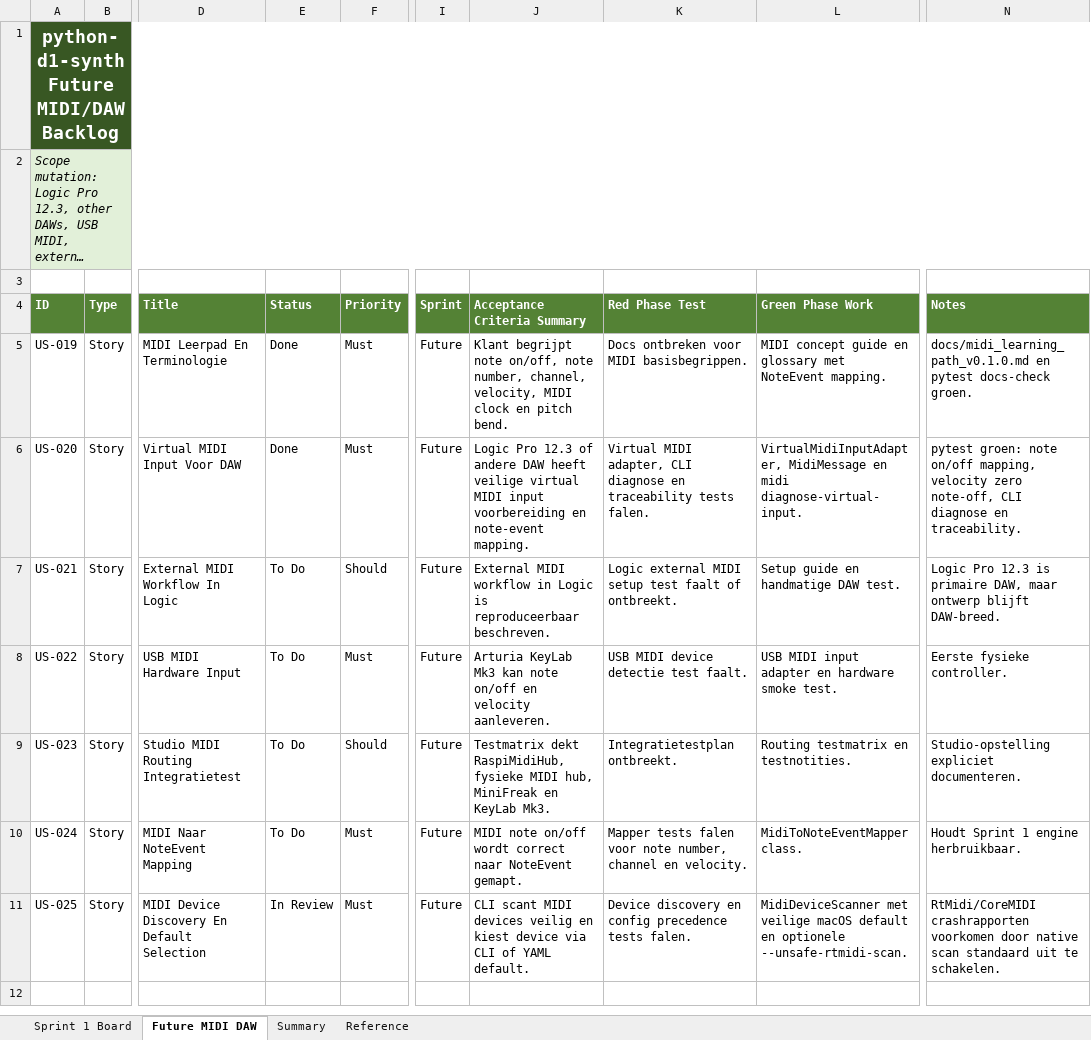
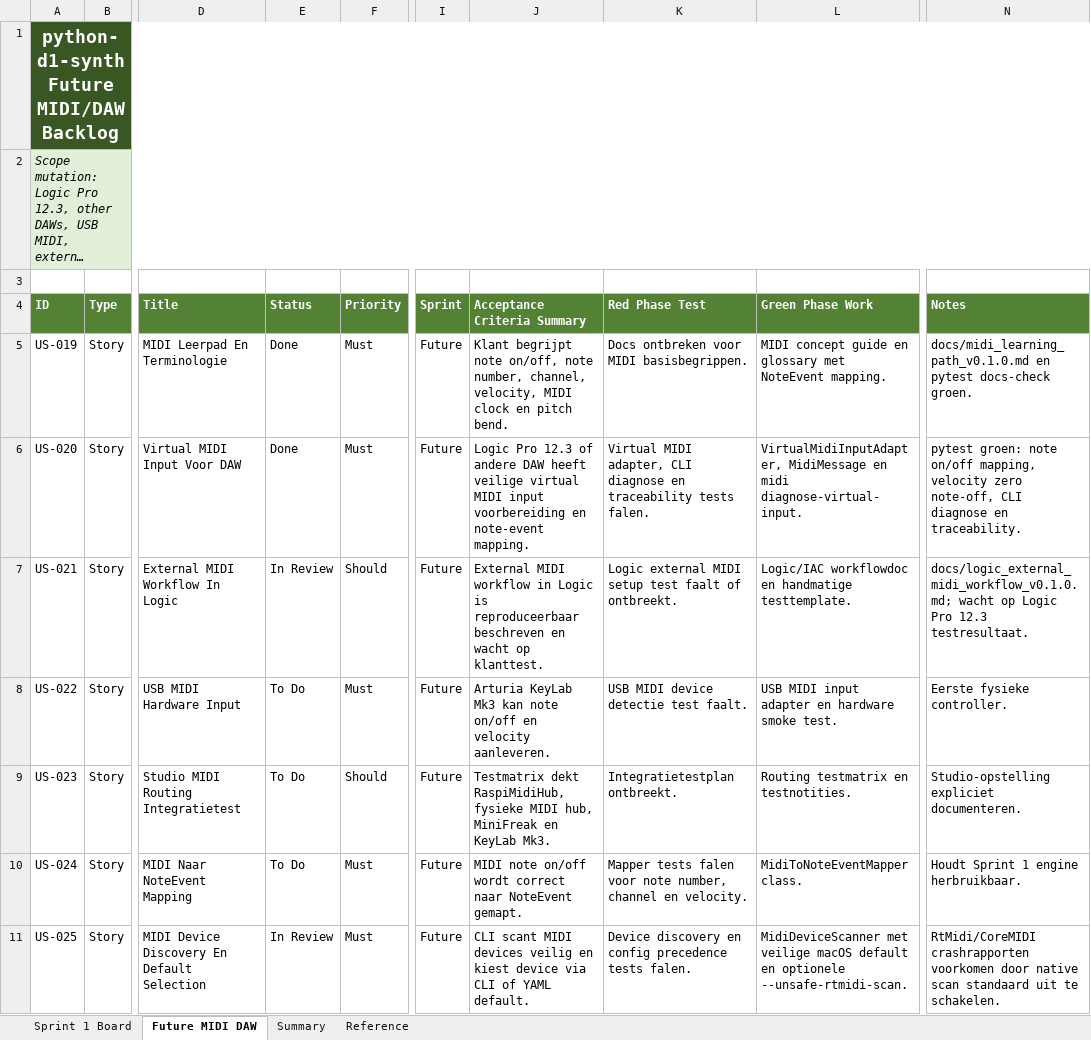
Before and after one commit to pappavis/python-d1-synth, an Excel workbook: outputs/CHATOD-20260709-D1PY-MVP-001/python_d1_synth_sprint_1_kanban_backlog.xlsx, sheet Future MIDI DAW, drawn as a sheet; only a part is shown, gaps mark what is left out; long unchanged cells end in …; values as stored, in another font and other column widths than the file's, no borders; table styles not drawn; the diff names each change by its address in the sheet, - before the commit and + after, or states it on an @@ line.

Commit message:
Prepare US-021 logic midi workflow

```diff
--- a/outputs/CHATOD-20260709-D1PY-MVP-001/python_d1_synth_sprint_1_kanban_backlog.xlsx (sheet Future MIDI DAW)
+++ b/outputs/CHATOD-20260709-D1PY-MVP-001/python_d1_synth_sprint_1_kanban_backlog.xlsx (sheet Future MIDI DAW)
-E7 (Status): To Do
+E7 (Status): In Review
-J7 (Acceptance Criteria Summary): …is reproduceerbaar beschreven.
+J7 (Acceptance Criteria Summary): …is reproduceerbaar beschreven en wacht op klanttest.
-L7 (Green Phase Work): Setup guide en handmatige DAW test.
+L7 (Green Phase Work): Logic/IAC workflowdoc en handmatige testtemplate.
-N7 (Notes): Logic Pro 12.3 is primaire DAW, maar ontwerp blijft DAW-breed.
+N7 (Notes): docs/logic_external_midi_workflow_v0.1.0.md; wacht op Logic Pro 12.3 testresultaat.
```
Also changed, not shown: 6 other files.
